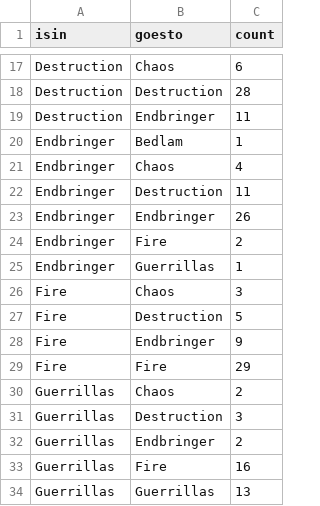
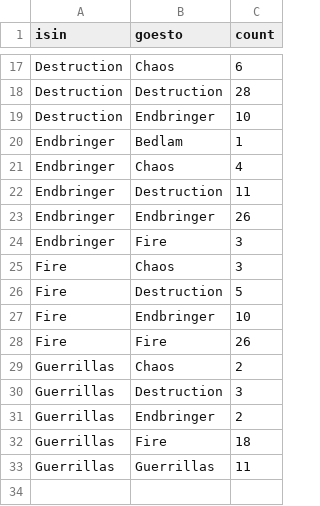
Before and after one commit to scottmarler/scottmarler.github.io, a CSV file: shuffle_data/s4_shuffle.csv, drawn as a sheet; only a part is shown, gaps mark what is left out.

```diff
--- a/shuffle_data/s4_shuffle.csv
+++ b/shuffle_data/s4_shuffle.csv
@@ -18,3 +18,3 @@ Destruction,Chaos,6
 Destruction,Destruction,28
-Destruction,Endbringer,11
+Destruction,Endbringer,10
 Endbringer,Bedlam,1
@@ -23,8 +23,7 @@ Endbringer,Destruction,11
 Endbringer,Endbringer,26
-Endbringer,Fire,2
-Endbringer,Guerrillas,1
+Endbringer,Fire,3
 Fire,Chaos,3
 Fire,Destruction,5
-Fire,Endbringer,9
-Fire,Fire,29
+Fire,Endbringer,10
+Fire,Fire,26
 Guerrillas,Chaos,2
@@ -32,3 +31,3 @@ Guerrillas,Destruction,3
 Guerrillas,Endbringer,2
-Guerrillas,Fire,16
-Guerrillas,Guerrillas,13
+Guerrillas,Fire,18
+Guerrillas,Guerrillas,11
```
Also changed, not shown: Roster/data/roster.csv, 1 other file.
